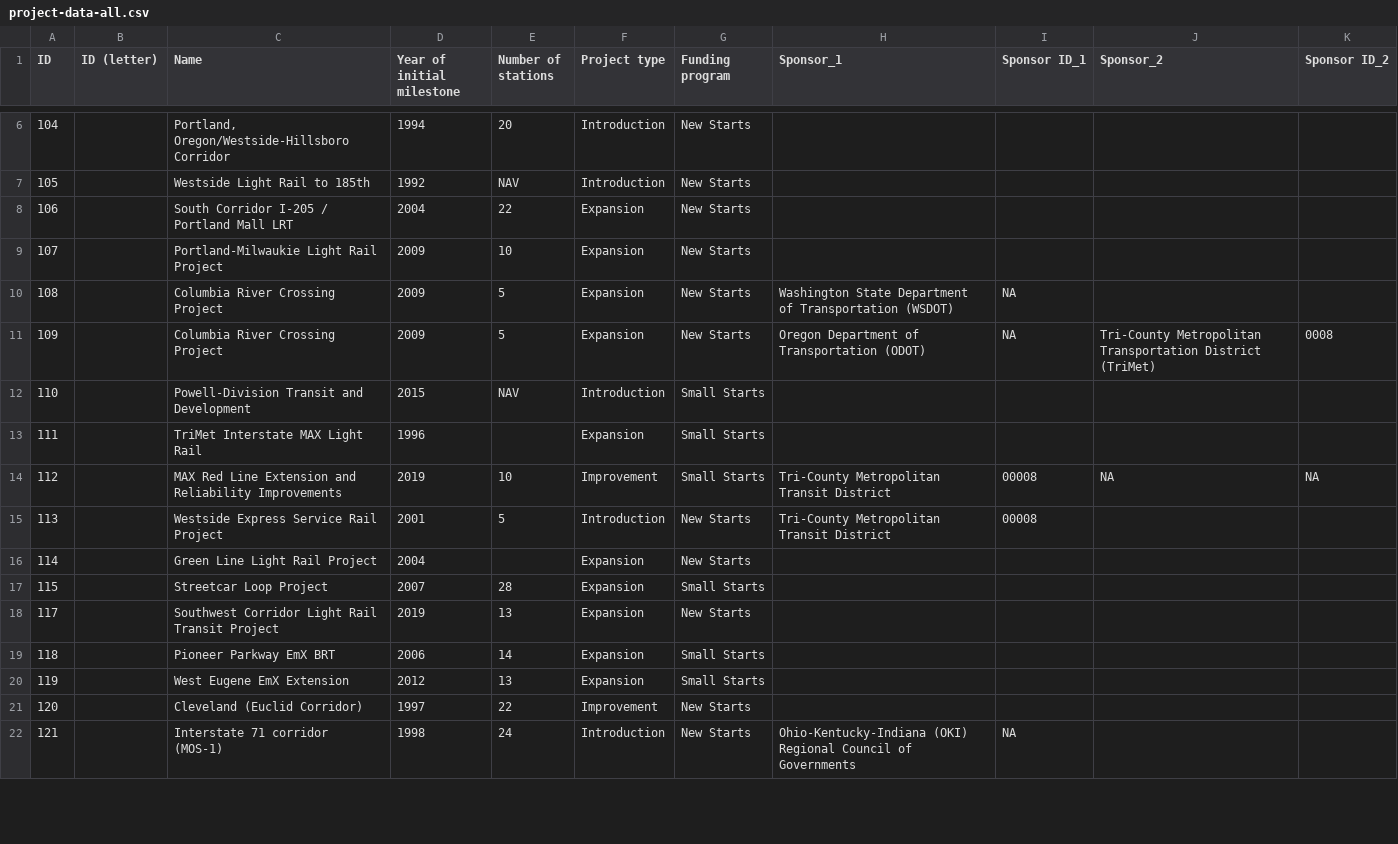
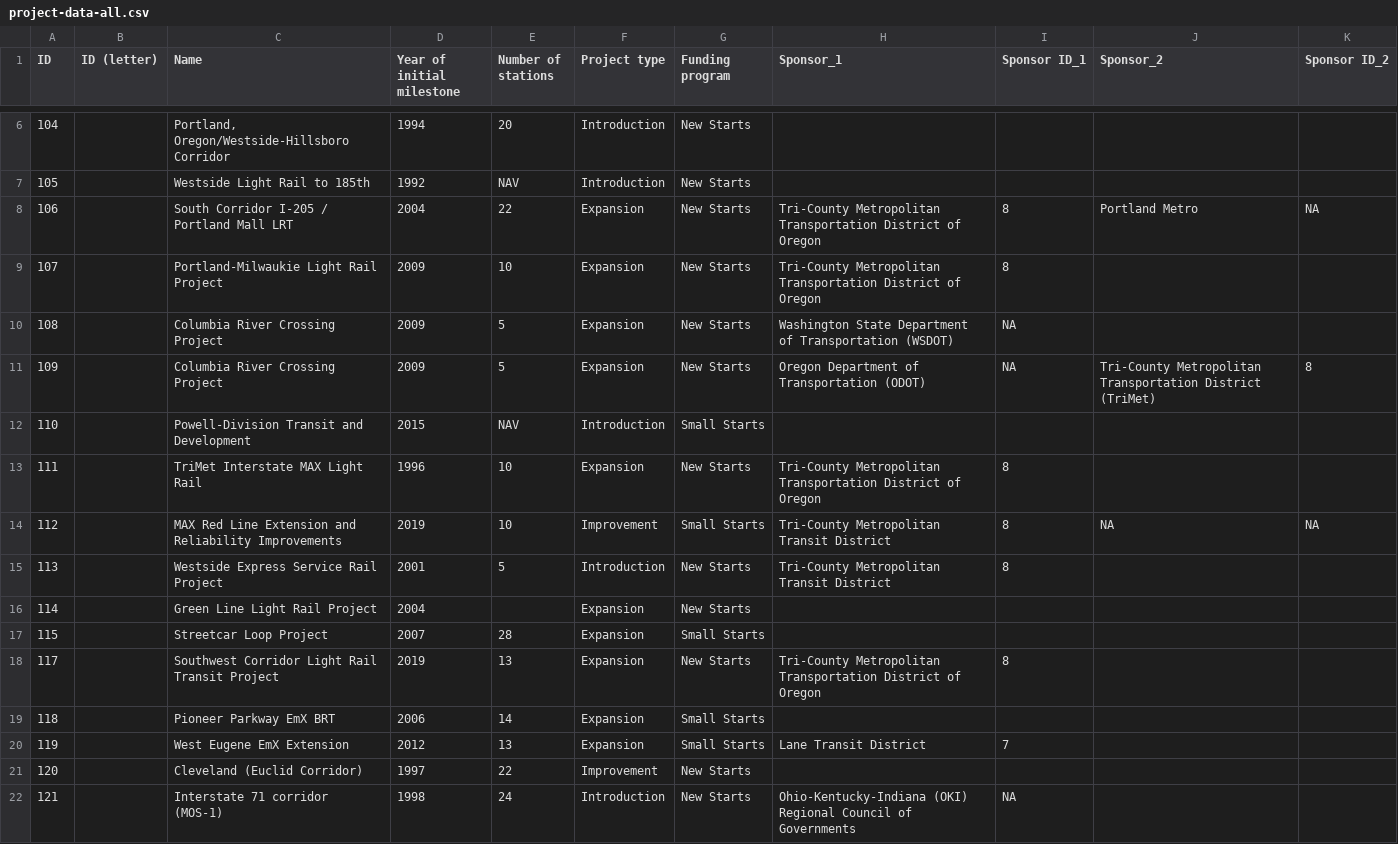
Before and after one commit to c-voulgaris/cap-cost-error, a CSV file: project-data/project-data-all.csv, drawn as a sheet; only a part is shown, gaps mark what is left out; the diff covers the shown part only; the diff names each change by its address in the sheet, - before the commit and + after, or states it on an @@ line.

```diff
--- a/project-data/project-data-all.csv
+++ b/project-data/project-data-all.csv
-H8:H9 (Sponsor_1): (empty)
+H8:H9 (Sponsor_1): Tri-County Metropolitan Transportation District of Oregon
-I8:I9 (Sponsor ID_1): (empty)
+I8:I9 (Sponsor ID_1): 8
-J8 (Sponsor_2): (empty)
+J8 (Sponsor_2): Portland Metro
-K8 (Sponsor ID_2): (empty)
+K8 (Sponsor ID_2): NA
-K11 (Sponsor ID_2): 0008
+K11 (Sponsor ID_2): 8
-E13 (Number of stations): (empty)
+E13 (Number of stations): 10
-G13 (Funding program): Small Starts
+G13 (Funding program): New Starts
-H13 (Sponsor_1): (empty)
+H13 (Sponsor_1): Tri-County Metropolitan Transportation District of Oregon
-I13 (Sponsor ID_1): (empty)
+I13 (Sponsor ID_1): 8
-I14:I15 (Sponsor ID_1): 00008
+I14:I15 (Sponsor ID_1): 8
-H18 (Sponsor_1): (empty)
+H18 (Sponsor_1): Tri-County Metropolitan Transportation District of Oregon
-I18 (Sponsor ID_1): (empty)
+I18 (Sponsor ID_1): 8
-H20 (Sponsor_1): (empty)
+H20 (Sponsor_1): Lane Transit District
-I20 (Sponsor ID_1): (empty)
+I20 (Sponsor ID_1): 7
```
Also changed, not shown: 7 removed rows and 46 edited cells elsewhere in this file, project-data-srcs/project-data-srcs-all.csv, year-data-srcs/year-data-srcs-all.csv, 2 other files.
